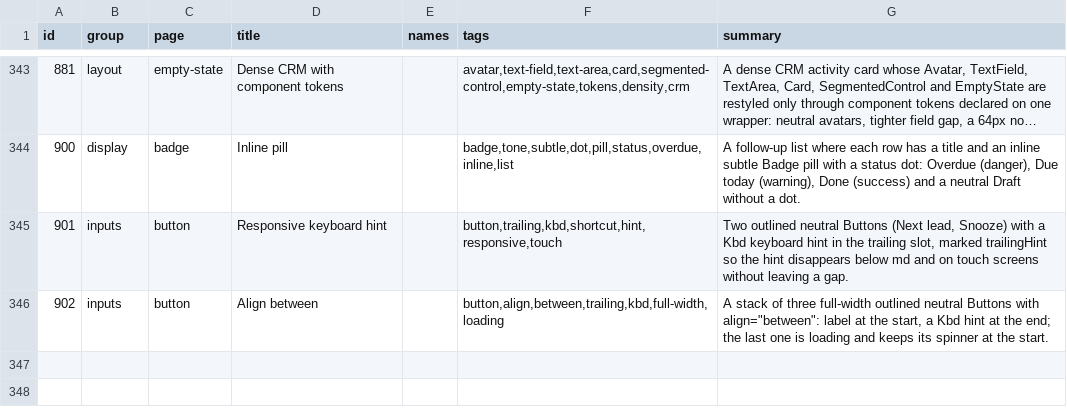
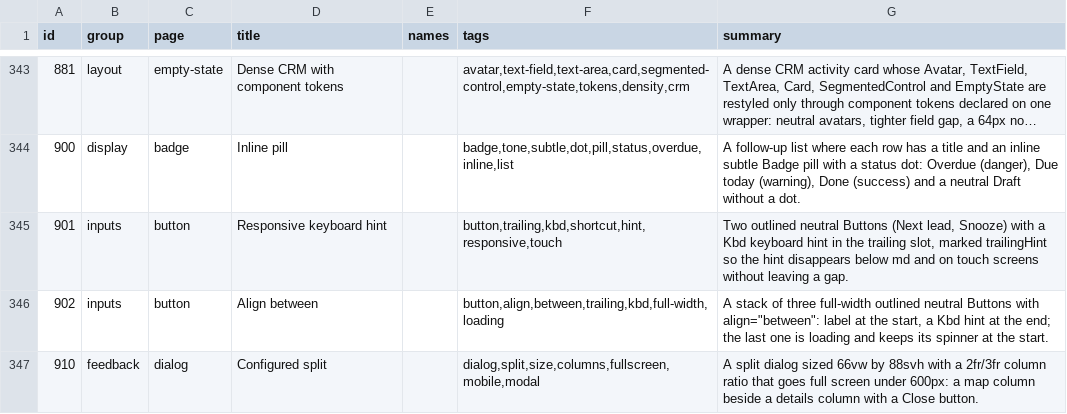
Before and after one commit to codeatlasdev/ui, a TSV file: site/public/api/v1/en/catalog.tsv, drawn as a sheet; only a part is shown, gaps mark what is left out; long unchanged cells end in …; the diff names each change by its address in the sheet, - before the commit and + after, or states it on an @@ line.

Commit message:
feat: dialog split: configurable size, columns and mobile full-screen; Dnd: container-target mode without insertion line (#428)
* chore: start #377

* feat: dialog split size, columns and fullscreenBelow

* chore: regenerate lockfile and manifest after rebase

```diff
--- a/site/public/api/v1/en/catalog.tsv
+++ b/site/public/api/v1/en/catalog.tsv
+row 347: 910 | feedback | dialog | Configured split |  | dialog,split,size,columns,fullscreen,mobile,modal | A split dialog sized 66vw by 88svh with a 2fr/3fr column ratio that goes full screen under 600px: a map column beside a details column with a Close button.
```
Also changed, not shown: 16 other files.
